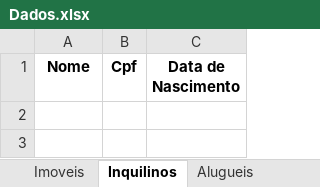
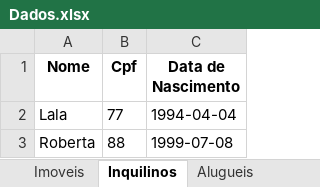
Before and after one commit to GabrielSouzaSE/Controle-imoveis, an Excel workbook: Dados.xlsx, sheet Inquilinos, drawn as a sheet; values as stored, in another font and other column widths than the file's, no borders; the diff names each change by its address in the sheet, - before the commit and + after, or states it on an @@ line.

```diff
--- a/Dados.xlsx (sheet Inquilinos)
+++ b/Dados.xlsx (sheet Inquilinos)
+row 2: Lala | 77 | 1994-04-04
+row 3: Roberta | 88 | 1999-07-08
```
Also changed, not shown: sheet Imoveis, sheet Alugueis, sheet Proprietarios.
